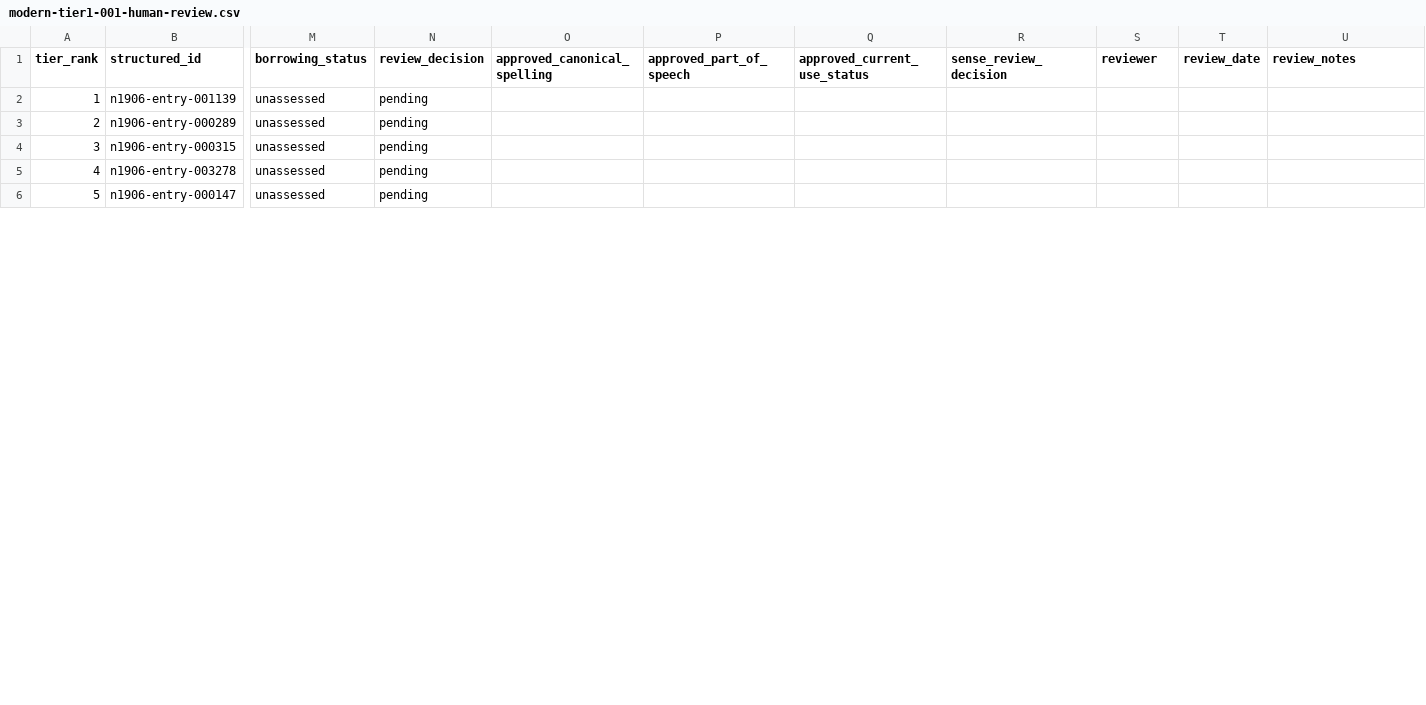
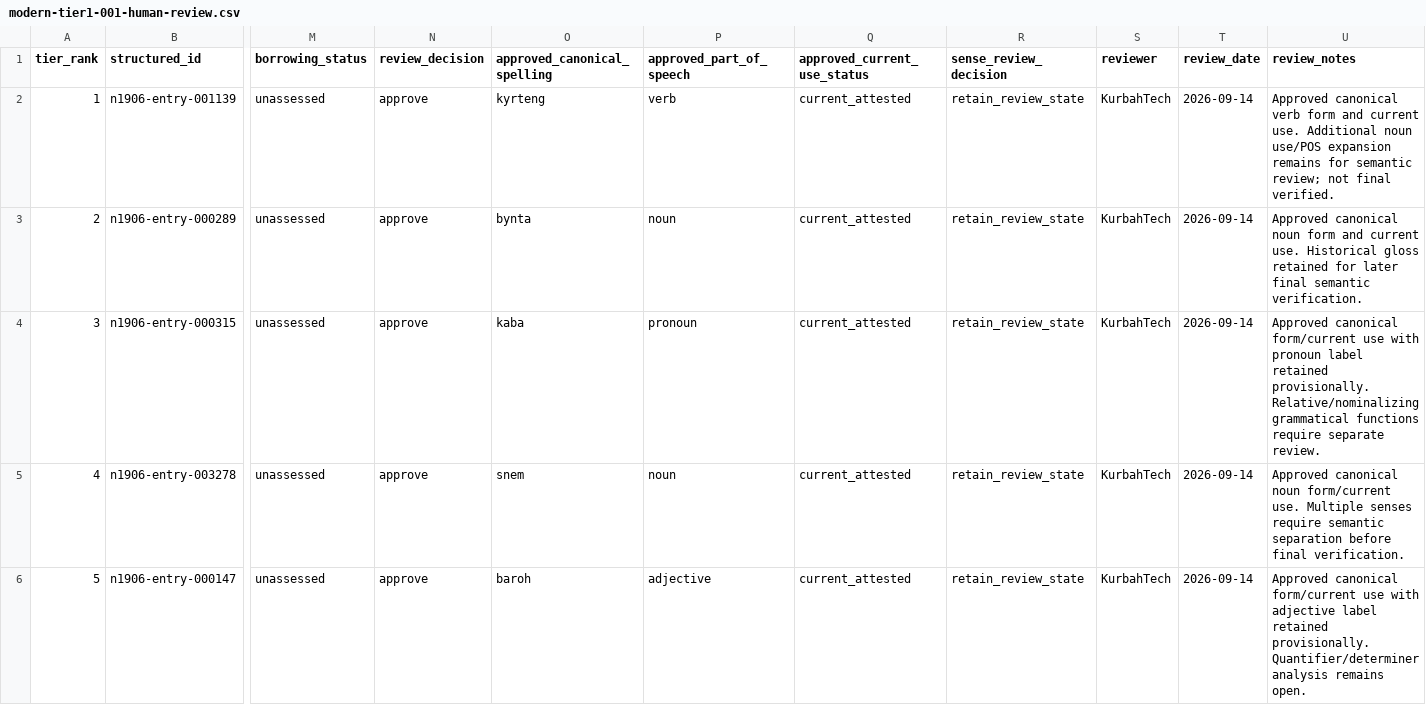
Before and after one commit to Applicationz2/KhasiLex, a CSV file: data/review/batches/modern-tier1-001-human-review.csv, drawn as a sheet; only a part is shown, gaps mark what is left out; the diff covers the shown part only; the diff names each change by its address in the sheet, - before the commit and + after, or states it on an @@ line.

Commit message:
review: approve Tier-1 entries 1-10

```diff
--- a/data/review/batches/modern-tier1-001-human-review.csv
+++ b/data/review/batches/modern-tier1-001-human-review.csv
-N2:N6 (review_decision): pending
+N2:N6 (review_decision): approve
-O2 (approved_canonical_spelling): (empty)
+O2 (approved_canonical_spelling): kyrteng
-P2 (approved_part_of_speech): (empty)
+P2 (approved_part_of_speech): verb
-Q2:Q6 (approved_current_use_status): (empty)
+Q2:Q6 (approved_current_use_status): current_attested
-R2:R6 (sense_review_decision): (empty)
+R2:R6 (sense_review_decision): retain_review_state
-S2:S6 (reviewer): (empty)
+S2:S6 (reviewer): KurbahTech
-T2:T6 (review_date): (empty)
+T2:T6 (review_date): 2026-09-14
-U2 (review_notes): (empty)
+U2 (review_notes): Approved canonical verb form and current use. Additional noun use/POS expansion remains for semantic review; not final verified.
-O3 (approved_canonical_spelling): (empty)
+O3 (approved_canonical_spelling): bynta
-P3 (approved_part_of_speech): (empty)
+P3 (approved_part_of_speech): noun
-U3 (review_notes): (empty)
+U3 (review_notes): Approved canonical noun form and current use. Historical gloss retained for later final semantic verification.
-O4 (approved_canonical_spelling): (empty)
+O4 (approved_canonical_spelling): kaba
-P4 (approved_part_of_speech): (empty)
+P4 (approved_part_of_speech): pronoun
-U4 (review_notes): (empty)
+U4 (review_notes): Approved canonical form/current use with pronoun label retained provisionally. Relative/nominalizing grammatical functions require separate review.
-O5 (approved_canonical_spelling): (empty)
+O5 (approved_canonical_spelling): snem
-P5 (approved_part_of_speech): (empty)
+P5 (approved_part_of_speech): noun
-U5 (review_notes): (empty)
+U5 (review_notes): Approved canonical noun form/current use. Multiple senses require semantic separation before final verification.
-O6 (approved_canonical_spelling): (empty)
+O6 (approved_canonical_spelling): baroh
-P6 (approved_part_of_speech): (empty)
+P6 (approved_part_of_speech): adjective
-U6 (review_notes): (empty)
+U6 (review_notes): Approved canonical form/current use with adjective label retained provisionally. Quantifier/determiner analysis remains open.
```
Also changed, not shown: 40 edited cells elsewhere in this file.
